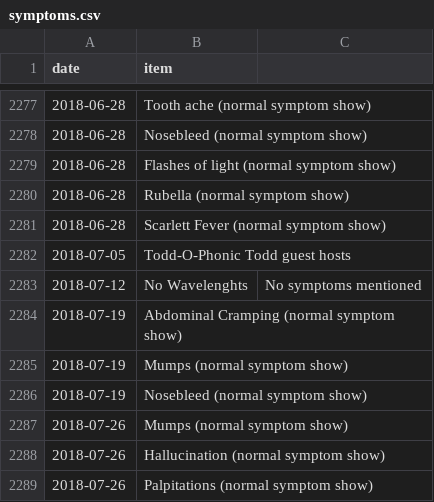
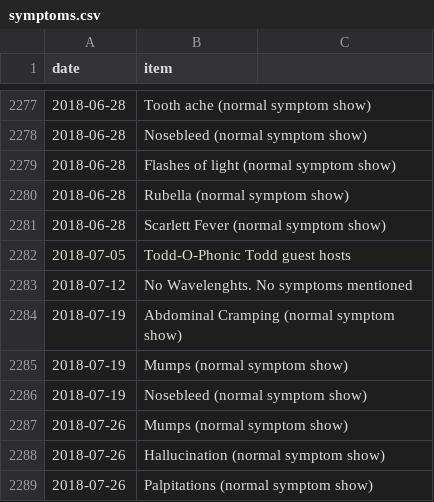
Before and after one commit to SpikeyBXL/thursdaywavelengths, a CSV file: data/symptoms.csv, drawn as a sheet; only a part is shown, gaps mark what is left out; removed rows and columns are numbered as before the commit, all else as after; the diff names each change by its address in the sheet, - before the commit and + after, or states it on an @@ line.

Commit message:
Fix typo in symptoms.csv for July 12 entry

```diff
--- a/data/symptoms.csv
+++ b/data/symptoms.csv
-row 2283: 2018-07-12 | No Wavelenghts | No symptoms mentioned
+row 2283: 2018-07-12 | No Wavelenghts. No symptoms mentioned
```
